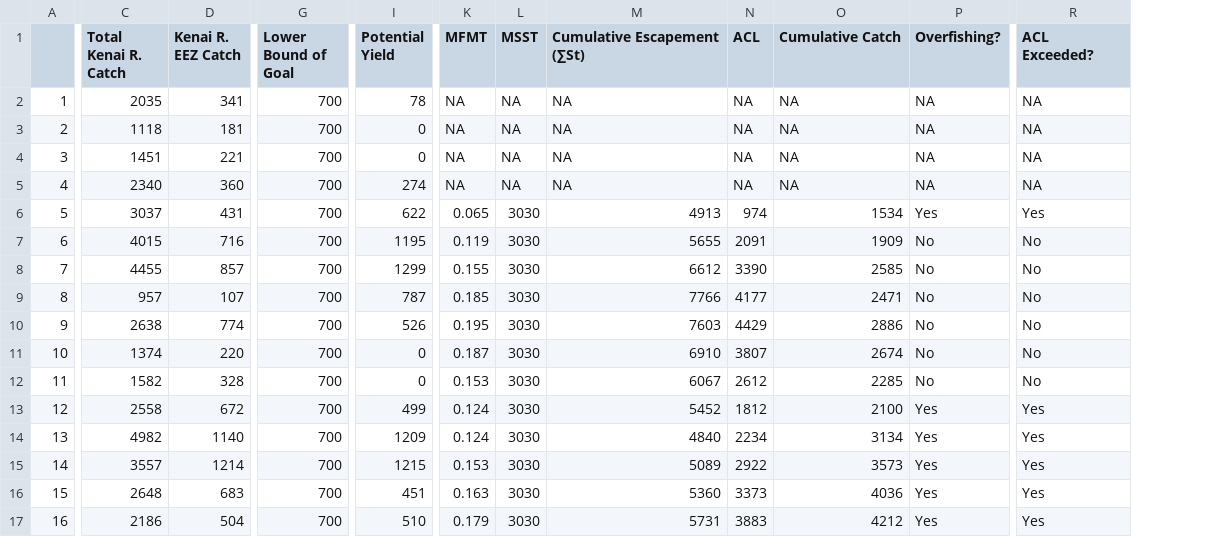
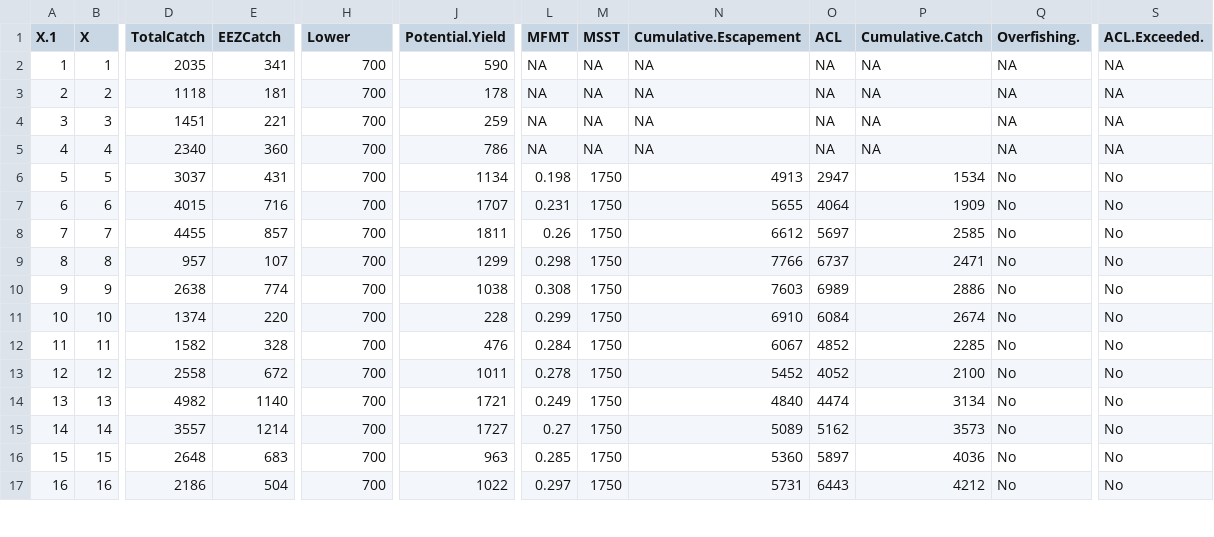
Before and after one commit to afsc-assessments/Cook-Inlet-SAFE, a CSV file: Cook_Inlet/Kenai Sockeye/Table.csv, drawn as a sheet; only a part is shown, gaps mark what is left out; removed rows and columns are numbered as before the commit, all else as after; the diff covers the shown part only; the diff names each change by its address in the sheet, - before the commit and + after, or states it on an @@ line.

```diff
--- a/Cook_Inlet/Kenai Sockeye/Table.csv
+++ b/Cook_Inlet/Kenai Sockeye/Table.csv
+column B (X), rows 2-17: 1 | 2 | 3 | 4 | 5 | 6 | 7 | 8 | 9 | 10 | 11 | 12 | 13 | 14 | 15 | 16
-column I (Potential Yield), rows 2-17: 78 | 0 | 0 | 274 | 622 | 1195 | 1299 | 787 | 526 | 0 | 0 | 499 | 1209 | 1215 | 451 | 510
+column J (Potential.Yield), rows 2-17: 590 | 178 | 259 | 786 | 1134 | 1707 | 1811 | 1299 | 1038 | 228 | 476 | 1011 | 1721 | 1727 | 963 | 1022
-A1: (empty)
+A1: X.1
-D1: Total Kenai R. Catch
+D1: TotalCatch
-E1: Kenai R. EEZ Catch
+E1: EEZCatch
-H1: Lower Bound of Goal
+H1: Lower
-N1: Cumulative Escapement (∑St)
+N1: Cumulative.Escapement
-P1: Cumulative Catch
+P1: Cumulative.Catch
-Q1: Overfishing?
+Q1: Overfishing.
-S1: ACL Exceeded?
+S1: ACL.Exceeded.
-L6 (MFMT): 0.065
+L6 (MFMT): 0.198
-M6:M17 (MSST): 3030
+M6:M17 (MSST): 1750
-O6 (ACL): 974
+O6 (ACL): 2947
-Q6 (Overfishing.): Yes
+Q6 (Overfishing.): No
-S6 (ACL.Exceeded.): Yes
+S6 (ACL.Exceeded.): No
-L7 (MFMT): 0.119
+L7 (MFMT): 0.231
-O7 (ACL): 2091
+O7 (ACL): 4064
-L8 (MFMT): 0.155
+L8 (MFMT): 0.26
-O8 (ACL): 3390
+O8 (ACL): 5697
-L9 (MFMT): 0.185
+L9 (MFMT): 0.298
-O9 (ACL): 4177
+O9 (ACL): 6737
-L10 (MFMT): 0.195
+L10 (MFMT): 0.308
-O10 (ACL): 4429
+O10 (ACL): 6989
-L11 (MFMT): 0.187
+L11 (MFMT): 0.299
-O11 (ACL): 3807
+O11 (ACL): 6084
-L12 (MFMT): 0.153
+L12 (MFMT): 0.284
-O12 (ACL): 2612
+O12 (ACL): 4852
-L13 (MFMT): 0.124
+L13 (MFMT): 0.278
-O13 (ACL): 1812
+O13 (ACL): 4052
-Q13:Q17 (Overfishing.): Yes
+Q13:Q17 (Overfishing.): No
-S13:S17 (ACL.Exceeded.): Yes
+S13:S17 (ACL.Exceeded.): No
-L14 (MFMT): 0.124
+L14 (MFMT): 0.249
-O14 (ACL): 2234
+O14 (ACL): 4474
-L15 (MFMT): 0.153
+L15 (MFMT): 0.27
-O15 (ACL): 2922
+O15 (ACL): 5162
-L16 (MFMT): 0.163
+L16 (MFMT): 0.285
-O16 (ACL): 3373
+O16 (ACL): 5897
-L17 (MFMT): 0.179
+L17 (MFMT): 0.297
-O17 (ACL): 3883
+O17 (ACL): 6443
```
Also changed, not shown: 43 edited cells elsewhere in this file, Cook_Inlet/Kenai Sockeye/2025_Preseason_table_SSC.csv, 7 other files.
